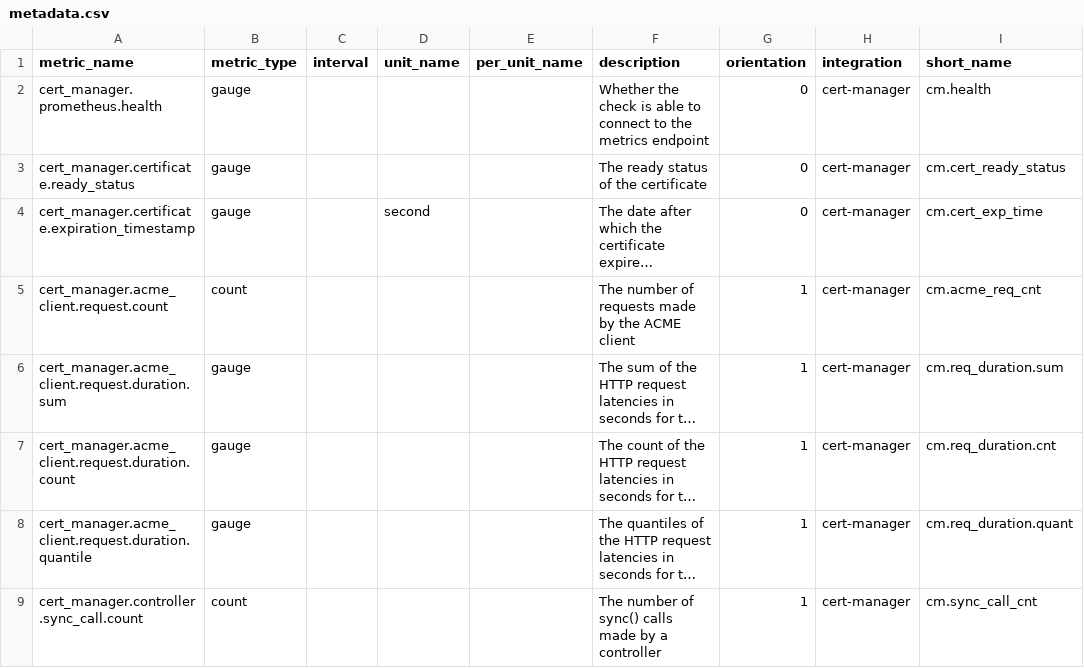
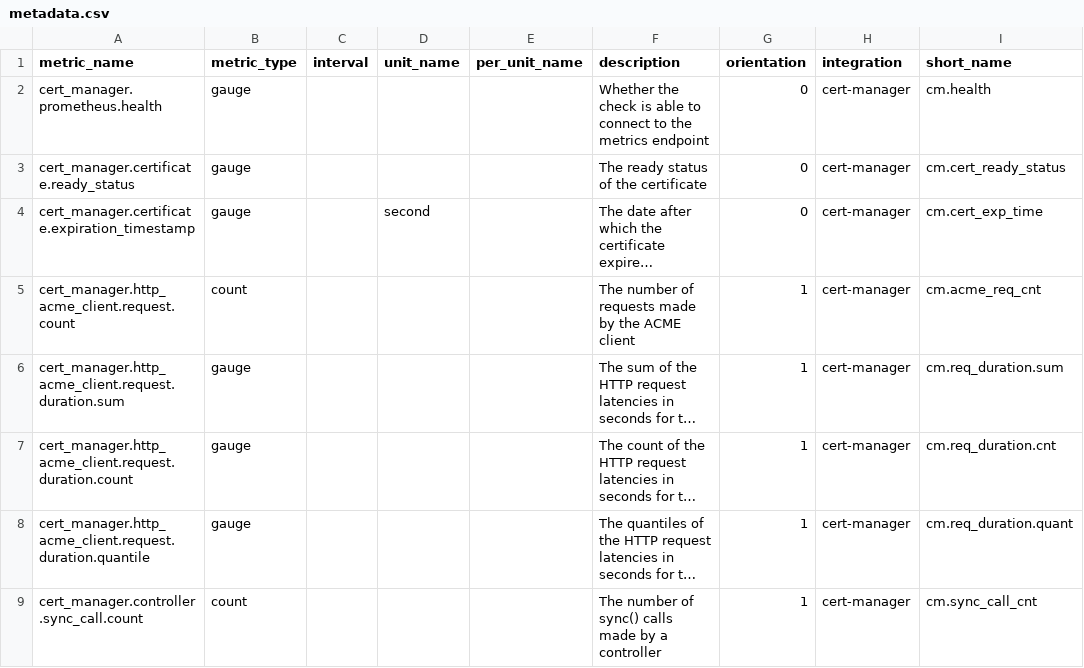
Before and after one commit to DataDog/integrations-extras, a CSV file: cert_manager/metadata.csv, drawn as a sheet; long unchanged cells end in …; the diff names each change by its address in the sheet, - before the commit and + after, or states it on an @@ line.

Commit message:
Fix ACME HTTP metrics names (#826)

```diff
--- a/cert_manager/metadata.csv
+++ b/cert_manager/metadata.csv
-A5 (metric_name): cert_manager.acme_client.request.count
+A5 (metric_name): cert_manager.http_acme_client.request.count
-A6 (metric_name): cert_manager.acme_client.request.duration.sum
+A6 (metric_name): cert_manager.http_acme_client.request.duration.sum
-A7 (metric_name): cert_manager.acme_client.request.duration.count
+A7 (metric_name): cert_manager.http_acme_client.request.duration.count
-A8 (metric_name): cert_manager.acme_client.request.duration.quantile
+A8 (metric_name): cert_manager.http_acme_client.request.duration.quantile
```
Also changed, not shown: 3 other files.
